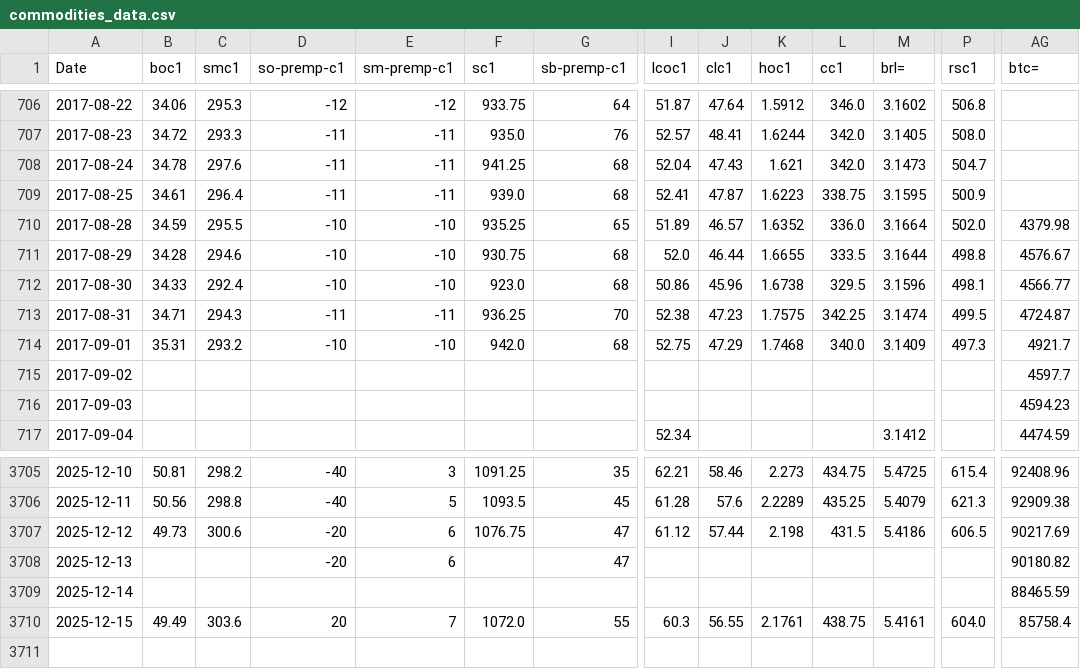
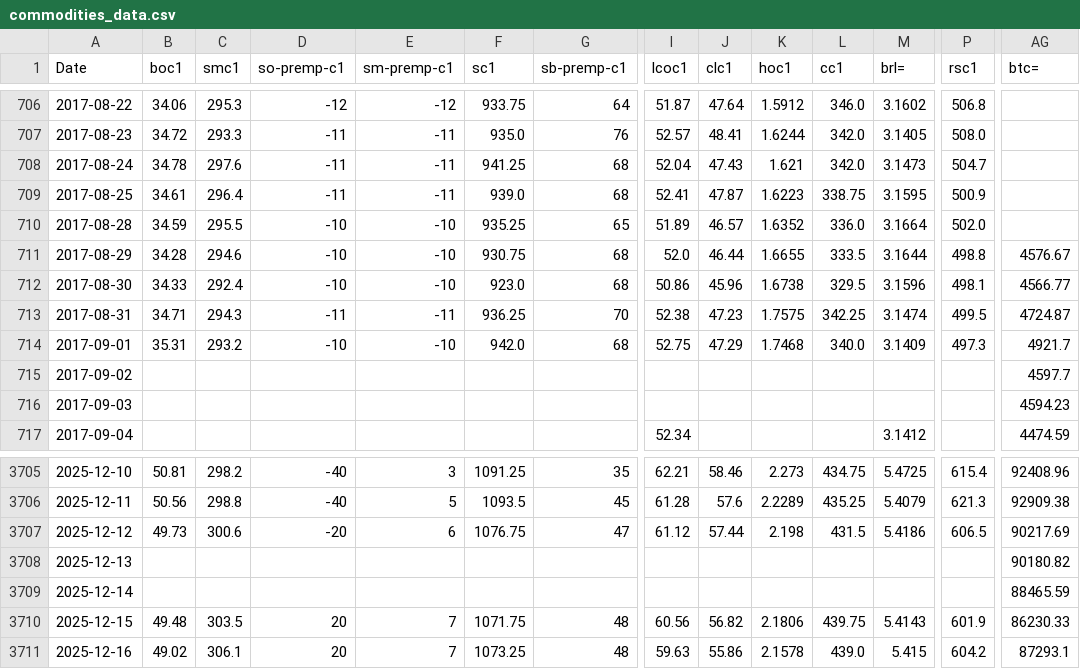
Before and after one commit to rossi-diego/market-monitor, a CSV file: data/commodities_data.csv, drawn as a sheet; only a part is shown, gaps mark what is left out; rows hold the shown columns only; the diff covers the shown part only; the diff names each change by its address in the sheet, - before the commit and + after, or states it on an @@ line.

```diff
--- a/data/commodities_data.csv
+++ b/data/commodities_data.csv
-AG710 (btc=): 4379.98
+AG710 (btc=): (empty)
-D3708 (so-premp-c1): -20
+D3708 (so-premp-c1): (empty)
-E3708 (sm-premp-c1): 6
+E3708 (sm-premp-c1): (empty)
-G3708 (sb-premp-c1): 47
+G3708 (sb-premp-c1): (empty)
-B3710 (boc1): 49.49
+B3710 (boc1): 49.48
-C3710 (smc1): 303.6
+C3710 (smc1): 303.5
-F3710 (sc1): 1072.0
+F3710 (sc1): 1071.75
-G3710 (sb-premp-c1): 55
+G3710 (sb-premp-c1): 48
-I3710 (lcoc1): 60.3
+I3710 (lcoc1): 60.56
-J3710 (clc1): 56.55
+J3710 (clc1): 56.82
-K3710 (hoc1): 2.1761
+K3710 (hoc1): 2.1806
-L3710 (cc1): 438.75
+L3710 (cc1): 439.75
-M3710 (brl=): 5.4161
+M3710 (brl=): 5.4143
-P3710 (rsc1): 604.0
+P3710 (rsc1): 601.9
-AG3710 (btc=): 85758.4
+AG3710 (btc=): 86230.33
+row 3711: 2025-12-16 | 49.02 | 306.1 | 20 | 7 | 1073.25 | 48 | 59.63 | 55.86 | 2.1578 | 439.0 | 5.415 | 604.2 | 87293.1
```
Also changed, not shown: 6 edited cells elsewhere in this file, data/sbo_basis_data.csv.
